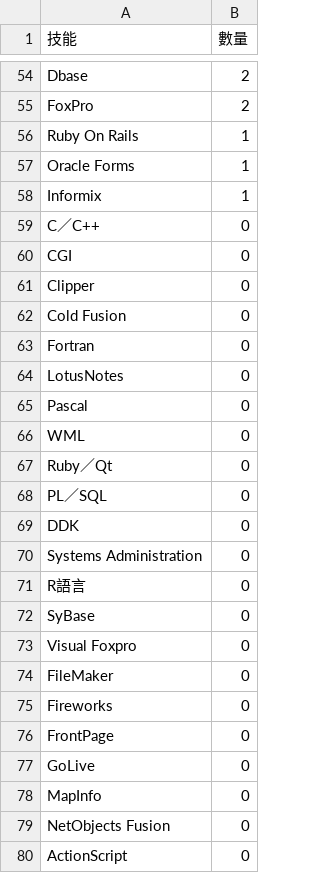
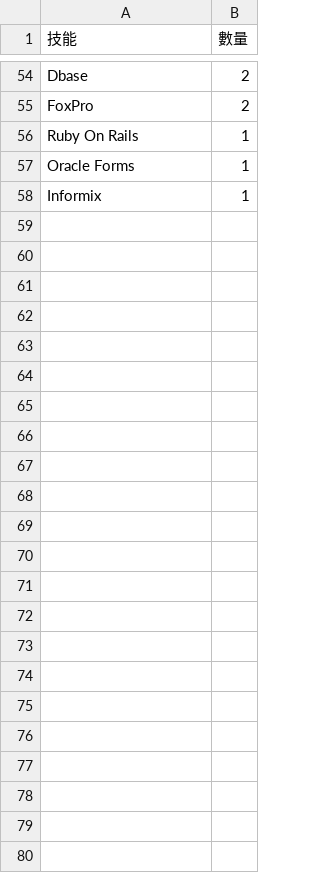
Before and after one commit to karevin07/ETL_hw, a CSV file: 軟體工程師技能.csv, drawn as a sheet; only a part is shown, gaps mark what is left out; removed rows and columns are numbered as before the commit, all else as after; the diff covers the shown part only; the diff names each change by its address in the sheet, - before the commit and + after, or states it on an @@ line.

```diff
--- a/軟體工程師技能.csv
+++ b/軟體工程師技能.csv
-row 59: C／C++ | 0
-row 60: CGI | 0
-row 61: Clipper | 0
-row 62: Cold Fusion | 0
-row 63: Fortran | 0
-row 64: LotusNotes | 0
-row 65: Pascal | 0
-row 66: WML | 0
-row 67: Ruby／Qt | 0
-row 68: PL／SQL | 0
-row 69: DDK | 0
-row 70: Systems Administration | 0
-row 71: R語言 | 0
-row 72: SyBase | 0
-row 73: Visual Foxpro | 0
-row 74: FileMaker | 0
-row 75: Fireworks | 0
-row 76: FrontPage | 0
-row 77: GoLive | 0
-row 78: MapInfo | 0
-row 79: NetObjects Fusion | 0
-row 80: ActionScript | 0
```
Also changed, not shown: 6 added rows, 6 removed rows and 9 edited cells elsewhere in this file, 104資訊工程師.csv, 網頁設計師技能.csv, 7 other files.
